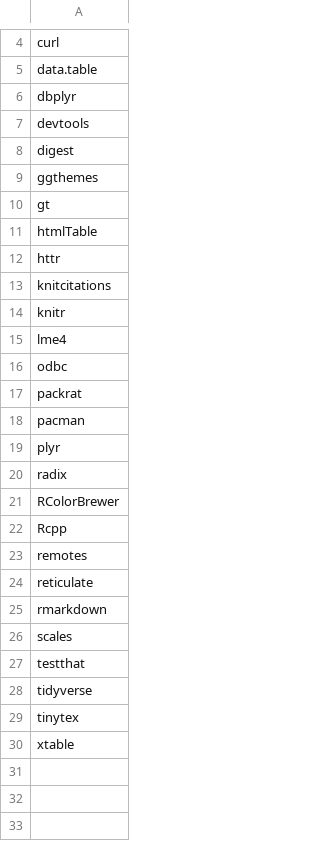
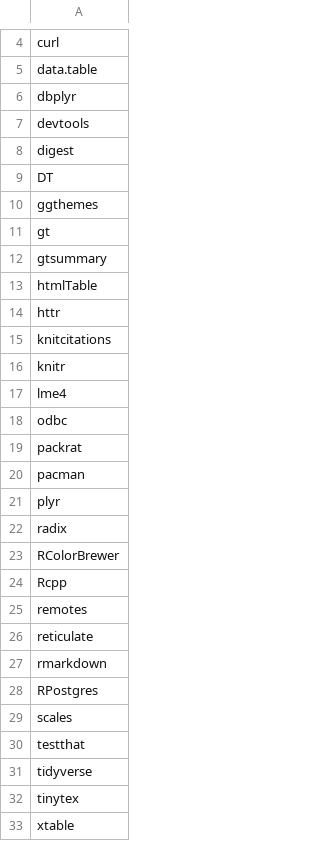
Before and after one commit to blueogive/scipython-docker, a CSV file: rpkgs.csv, drawn as a sheet; only a part is shown, gaps mark what is left out.

```diff
--- a/rpkgs.csv
+++ b/rpkgs.csv
@@ -8,4 +8,6 @@
 "digest"
+"DT"
 "ggthemes"
 "gt"
+"gtsummary"
 "htmlTable"
@@ -25,2 +27,3 @@
 "rmarkdown"
+"RPostgres"
 "scales"
```
Also changed, not shown: 7 other files.
